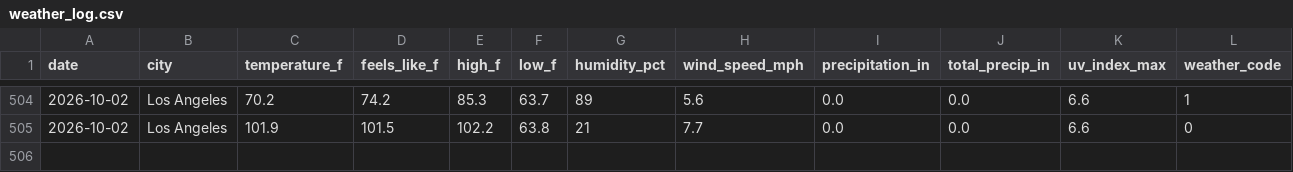
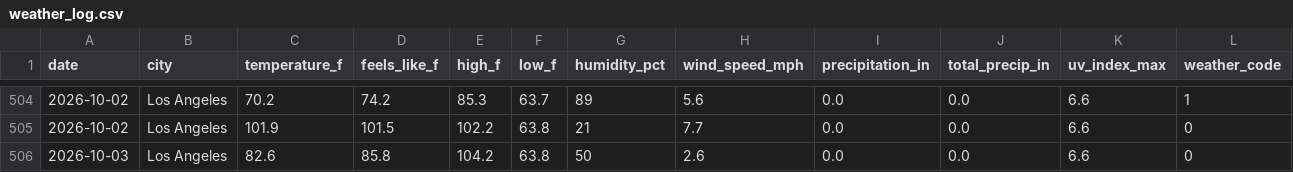
Before and after one commit to fewr/weather-tracker, a CSV file: data/weather_log.csv, drawn as a sheet; only a part is shown, gaps mark what is left out; rows hold the shown columns only; the diff names each change by its address in the sheet, - before the commit and + after, or states it on an @@ line.

Commit message:
📊 Weather data for 2026-10-03 — 02:19 UTC

```diff
--- a/data/weather_log.csv
+++ b/data/weather_log.csv
+row 506: 2026-10-03 | Los Angeles | 82.6 | 85.8 | 104.2 | 63.8 | 50 | 2.6 | 0.0 | 0.0 | 6.6 | 0
```
Also changed, not shown: 2 other files.
